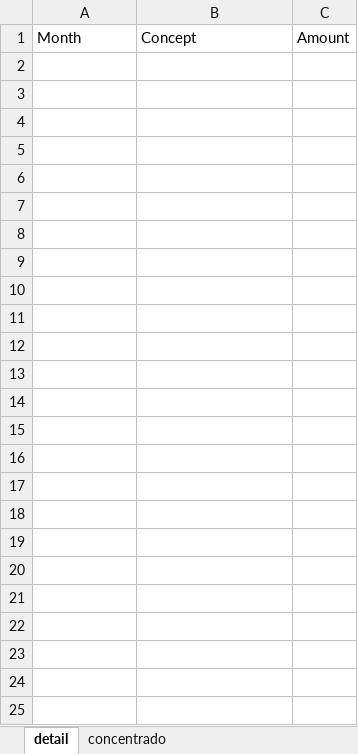
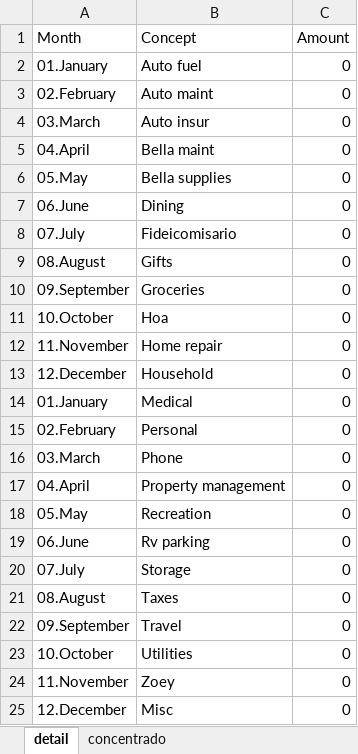
Before and after one commit to sergioelenes/expensereport_openpyx, an Excel workbook: expensedb.xlsx, sheet detail, drawn as a sheet; values as stored, in another font and other column widths than the file's, no borders; the diff names each change by its address in the sheet, - before the commit and + after, or states it on an @@ line.

```diff
--- a/expensedb.xlsx (sheet detail)
+++ b/expensedb.xlsx (sheet detail)
+row 2: 01.January | Auto fuel | 0
+row 3: 02.February | Auto maint | 0
+row 4: 03.March | Auto insur | 0
+row 5: 04.April | Bella maint | 0
+row 6: 05.May | Bella supplies | 0
+row 7: 06.June | Dining | 0
+row 8: 07.July | Fideicomisario | 0
+row 9: 08.August | Gifts | 0
+row 10: 09.September | Groceries | 0
+row 11: 10.October | Hoa | 0
+row 12: 11.November | Home repair | 0
+row 13: 12.December | Household | 0
+row 14: 01.January | Medical | 0
+row 15: 02.February | Personal | 0
+row 16: 03.March | Phone | 0
+row 17: 04.April | Property management | 0
+row 18: 05.May | Recreation | 0
+row 19: 06.June | Rv parking | 0
+row 20: 07.July | Storage | 0
+row 21: 08.August | Taxes | 0
+row 22: 09.September | Travel | 0
+row 23: 10.October | Utilities | 0
+row 24: 11.November | Zoey | 0
+row 25: 12.December | Misc | 0
```
Also changed, not shown: sheet concentrado, 1 other file.
